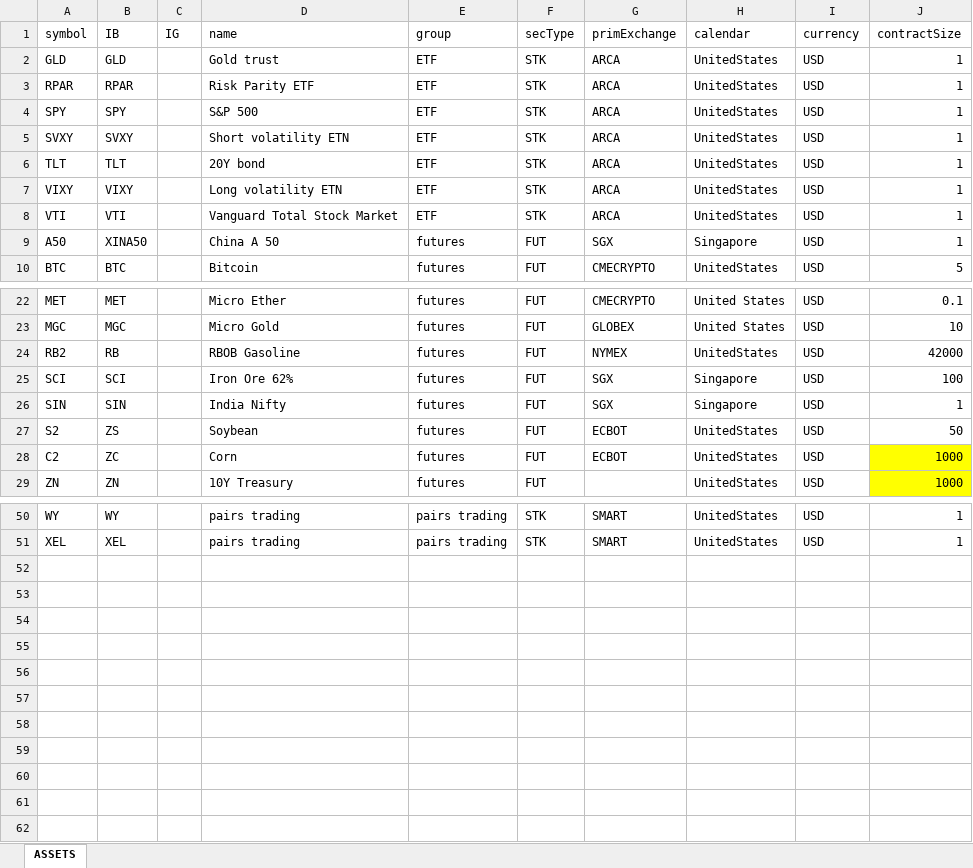
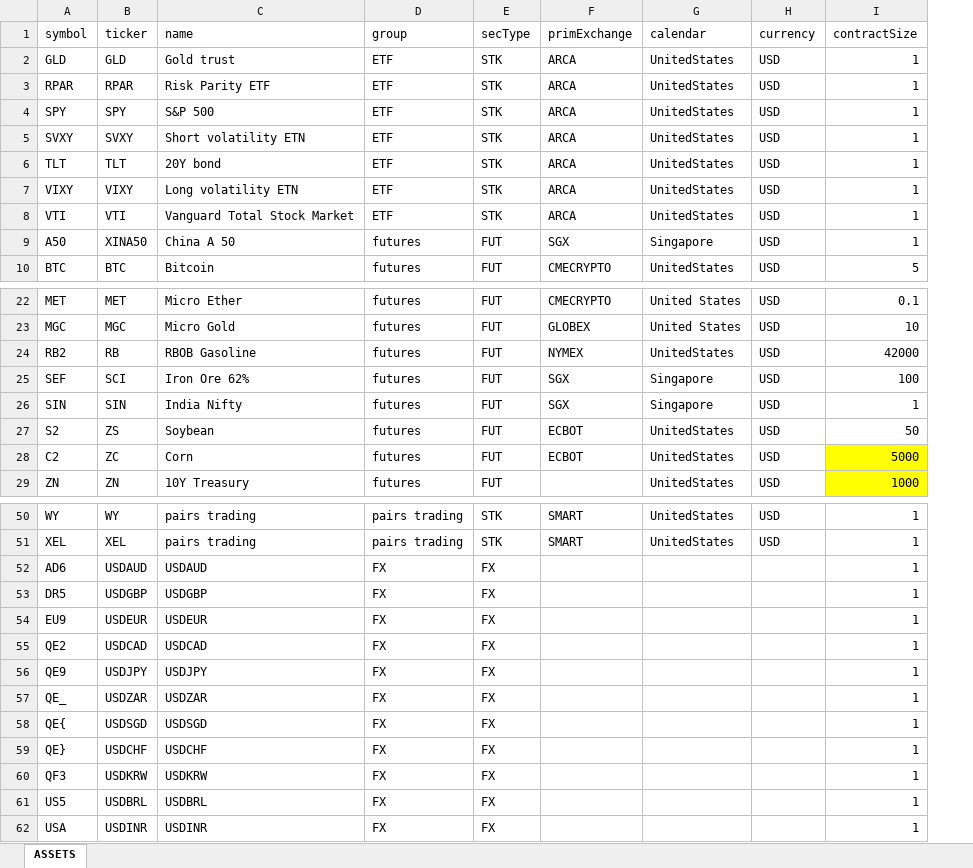
Before and after one commit to matapetrol/Trading, an Excel workbook: Auto/ASSETS.xlsx, sheet ASSETS, drawn as a sheet; only a part is shown, gaps mark what is left out; values as stored, in another font and other column widths than the file's, no borders; table styles not drawn; removed rows and columns are numbered as before the commit, all else as after; the diff names each change by its address in the sheet, - before the commit and + after, or states it on an @@ line.

```diff
--- a/Auto/ASSETS.xlsx (sheet ASSETS)
+++ b/Auto/ASSETS.xlsx (sheet ASSETS)
-column C (IG), empty
-B1: IB
+B1: ticker
-A25 (symbol): SCI
+A25 (symbol): SEF
-I28 (contractSize): 1000
+I28 (contractSize): 5000
+row 52: AD6 | USDAUD | USDAUD | FX | FX |  |  |  | 1
+row 53: DR5 | USDGBP | USDGBP | FX | FX |  |  |  | 1
+row 54: EU9 | USDEUR | USDEUR | FX | FX |  |  |  | 1
+row 55: QE2 | USDCAD | USDCAD | FX | FX |  |  |  | 1
+row 56: QE9 | USDJPY | USDJPY | FX | FX |  |  |  | 1
+row 57: QE_ | USDZAR | USDZAR | FX | FX |  |  |  | 1
+row 58: QE{ | USDSGD | USDSGD | FX | FX |  |  |  | 1
+row 59: QE} | USDCHF | USDCHF | FX | FX |  |  |  | 1
+row 60: QF3 | USDKRW | USDKRW | FX | FX |  |  |  | 1
+row 61: US5 | USDBRL | USDBRL | FX | FX |  |  |  | 1
+row 62: USA | USDINR | USDINR | FX | FX |  |  |  | 1
```
Also changed, not shown: 3 other files.
